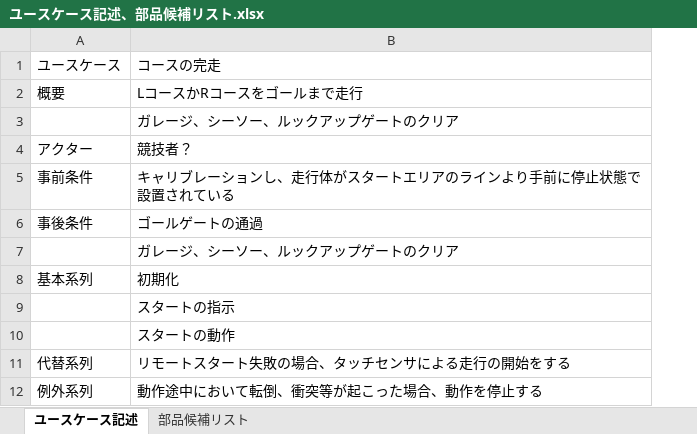
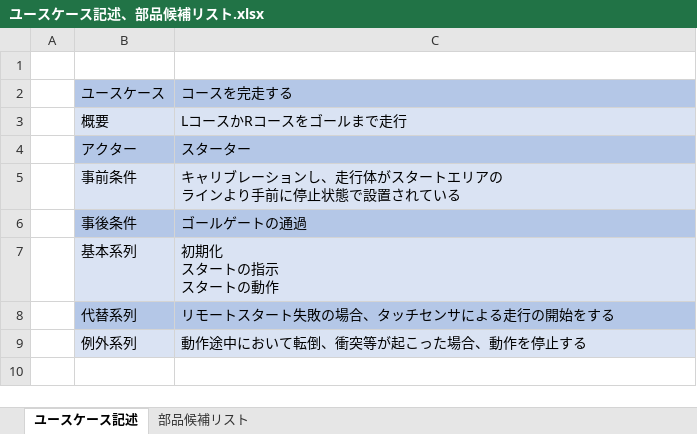
Before and after one commit to akita-lab-2019/model, an Excel workbook: ユースケース記述、部品候補リスト.xlsx, sheet ユースケース記述, drawn as a sheet; values as stored, in another font and other column widths than the file's, no borders; removed rows and columns are numbered as before the commit, all else as after; ↵ is a line break in a cell; the diff names each change by its address in the sheet, - before the commit and + after, or states it on an @@ line.

Commit message:
update: ユースケース記述の変更

```diff
--- a/ユースケース記述、部品候補リスト.xlsx (sheet ユースケース記述)
+++ b/ユースケース記述、部品候補リスト.xlsx (sheet ユースケース記述)
+column A, empty
+row 1: (empty)
-B2:C2 fill: none
+B2:C2 fill: #B4C7E7
-C2: コースの完走
+C2: コースを完走する
-B3:C3 fill: none
+B3:C3 fill: #DAE3F3
-row 3:  | ガレージ、シーソー、ルックアップゲートのクリア
-B4:C4 fill: none
+B4:C4 fill: #B4C7E7
-C4: 競技者？
+C4: スターター
-B5:C5 fill: none
+B5:C5 fill: #DAE3F3
-C5: キャリブレーションし、走行体がスタートエリアのラインより手前に停止状態で設置されている
+C5: キャリブレーションし、走行体がスタートエリアの ↵ ラインより手前に停止状態で設置されている
-B6:C6 fill: none
+B6:C6 fill: #B4C7E7
-row 7:  | ガレージ、シーソー、ルックアップゲートのクリア
-B7:C7 fill: none
+B7:C7 fill: #DAE3F3
-C7: 初期化
+C7: 初期化 ↵ スタートの指示 ↵ スタートの動作
-row 9:  | スタートの指示
-row 10:  | スタートの動作
-B8:C8 fill: none
+B8:C8 fill: #B4C7E7
-B9:C9 fill: none
+B9:C9 fill: #DAE3F3
```
Also changed, not shown: sheet 部品候補リスト.
